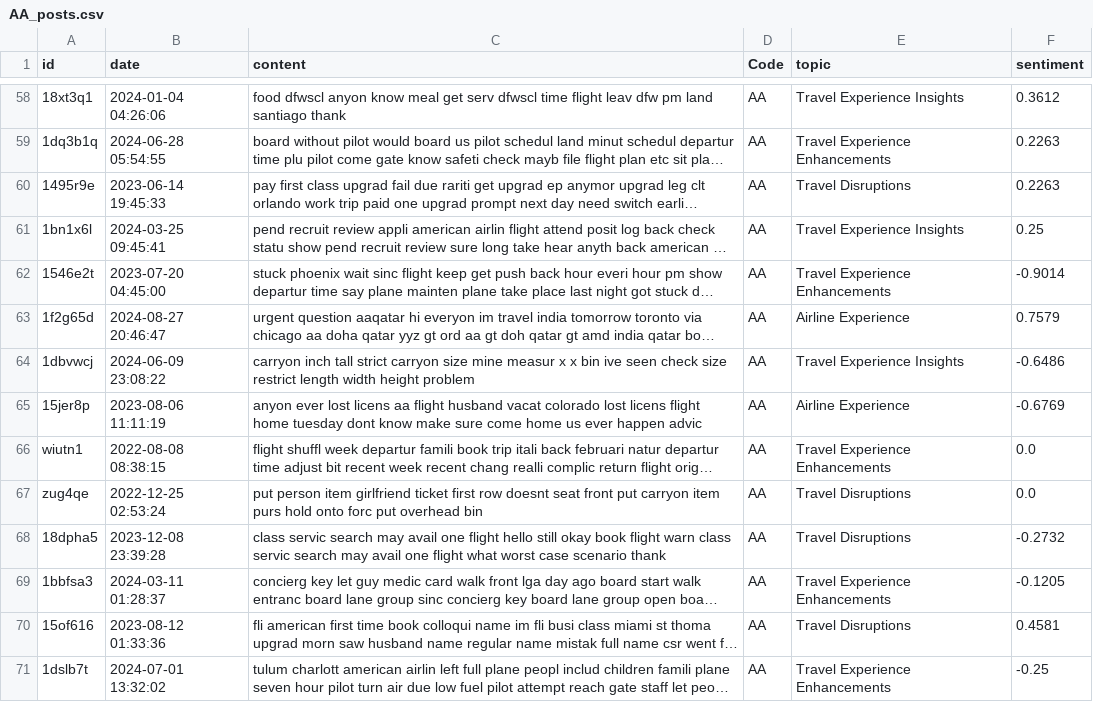
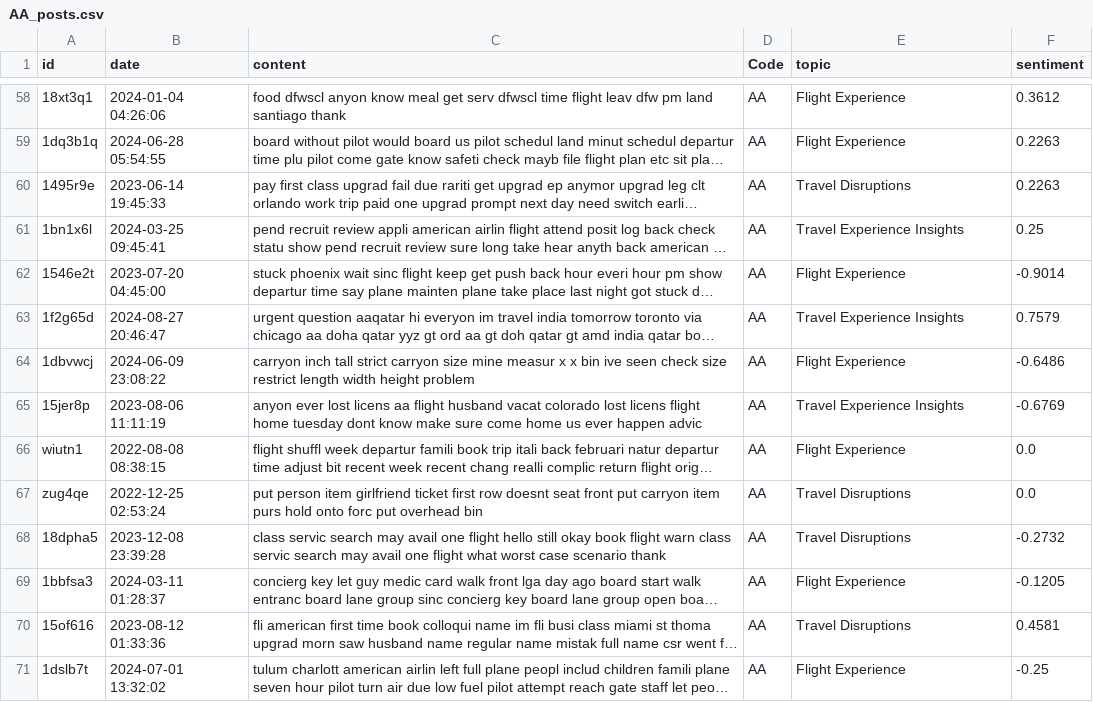
Before and after one commit to xuanli286/BDA-Data-Pipeline, a CSV file: reddit/AA_posts.csv, drawn as a sheet; only a part is shown, gaps mark what is left out; long unchanged cells end in …; the diff covers the shown part only; the diff names each change by its address in the sheet, - before the commit and + after, or states it on an @@ line.

```diff
--- a/reddit/AA_posts.csv
+++ b/reddit/AA_posts.csv
-E58 (topic): Travel Experience Insights
+E58 (topic): Flight Experience
-E59 (topic): Travel Experience Enhancements
+E59 (topic): Flight Experience
-E62 (topic): Travel Experience Enhancements
+E62 (topic): Flight Experience
-E63 (topic): Airline Experience
+E63 (topic): Travel Experience Insights
-E64 (topic): Travel Experience Insights
+E64 (topic): Flight Experience
-E65 (topic): Airline Experience
+E65 (topic): Travel Experience Insights
-E66 (topic): Travel Experience Enhancements
+E66 (topic): Flight Experience
-E69 (topic): Travel Experience Enhancements
+E69 (topic): Flight Experience
-E71 (topic): Travel Experience Enhancements
+E71 (topic): Flight Experience
```
Also changed, not shown: 117 edited cells elsewhere in this file, reddit/AA_comments.csv, reddit/F9_posts.csv, 28 other files.
